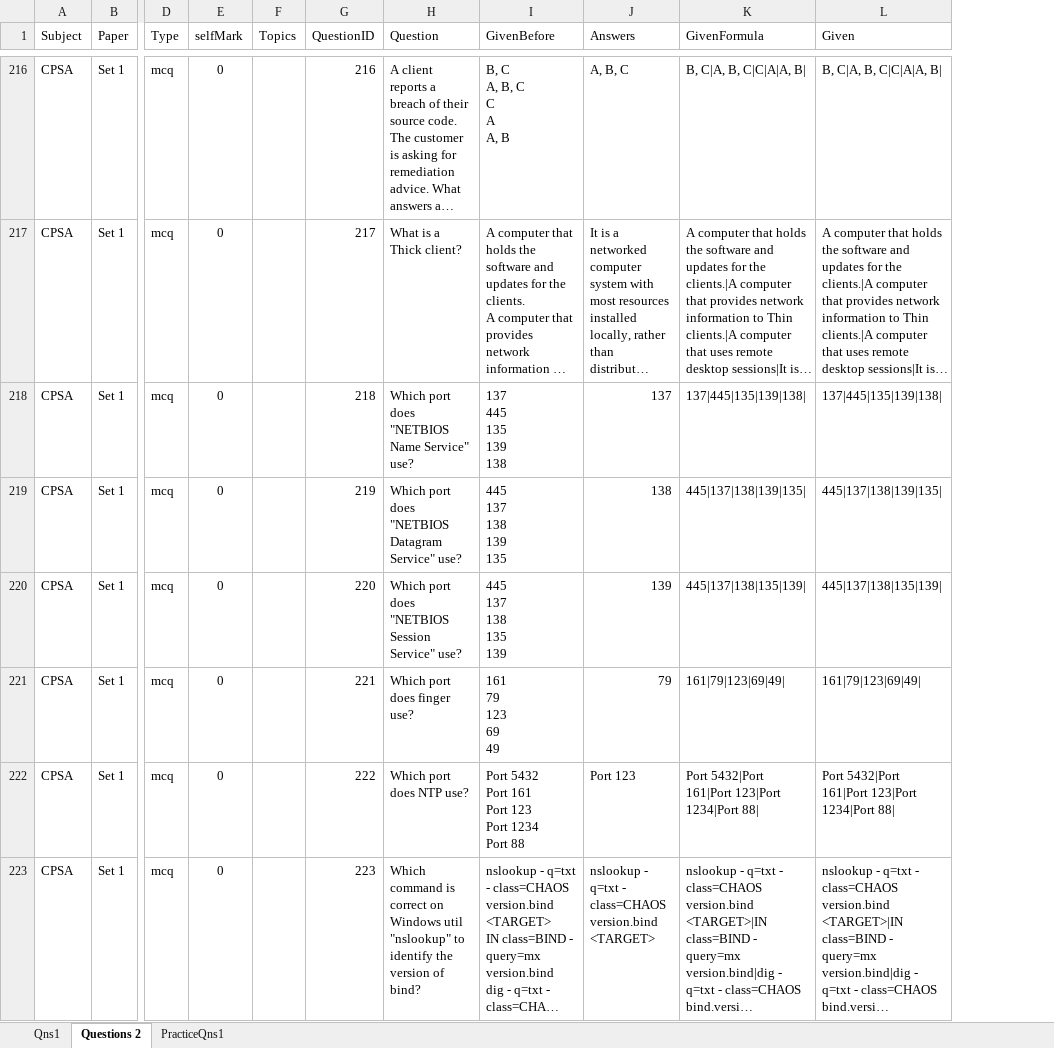
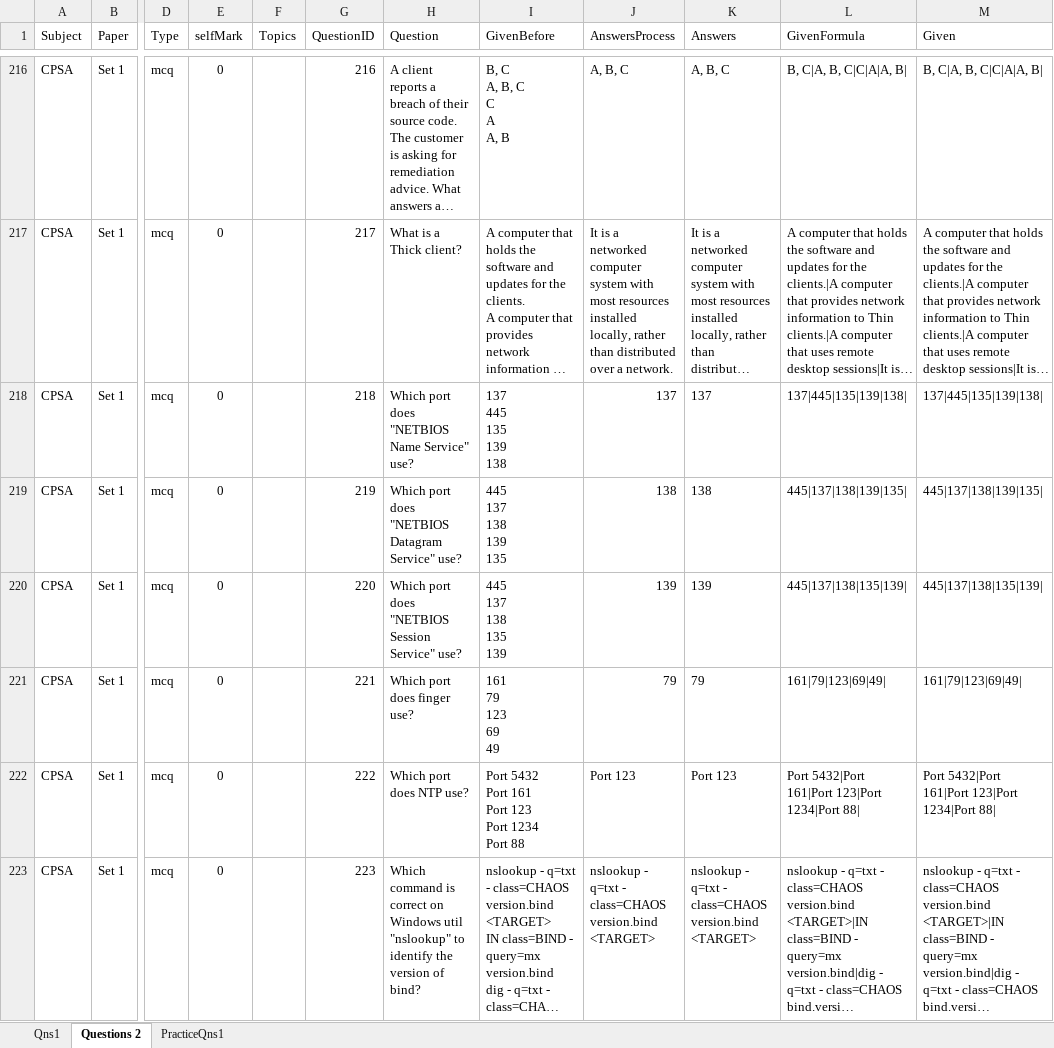
Before and after one commit to Hackin7/ExamSnippet, an Excel workbook: Tools/Excel Management System/CPSA Questions.xlsx, sheet Questions 2, drawn as a sheet; only a part is shown, gaps mark what is left out; long unchanged cells end in …; values as stored, in another font and other column widths than the file's, no borders; charts and pictures not drawn; addresses are those after the commit; the diff covers the shown part only; the diff names each change by its address in the sheet, - before the commit and + after, or states it on an @@ line.

Commit message:
fix: cpsa correct answers

```diff
--- a/Tools/Excel Management System/CPSA Questions.xlsx (sheet Questions 2)
+++ b/Tools/Excel Management System/CPSA Questions.xlsx (sheet Questions 2)
+column J (AnswersProcess), rows 216-223: A, B, C | It is a networked computer system with most resources installed locally, rather than distributed over a network. | 137 | 138 | 139 | 79 | Port 123 | nslookup - q=txt - class=CHAOS version.bind <TARGET>
-K218:K221 alignment: right
+K218:K221 alignment: left
```
Also changed, not shown: cell formats elsewhere in this sheet, sheet PracticeQns1, formulas that keep their value, 1 other file.
